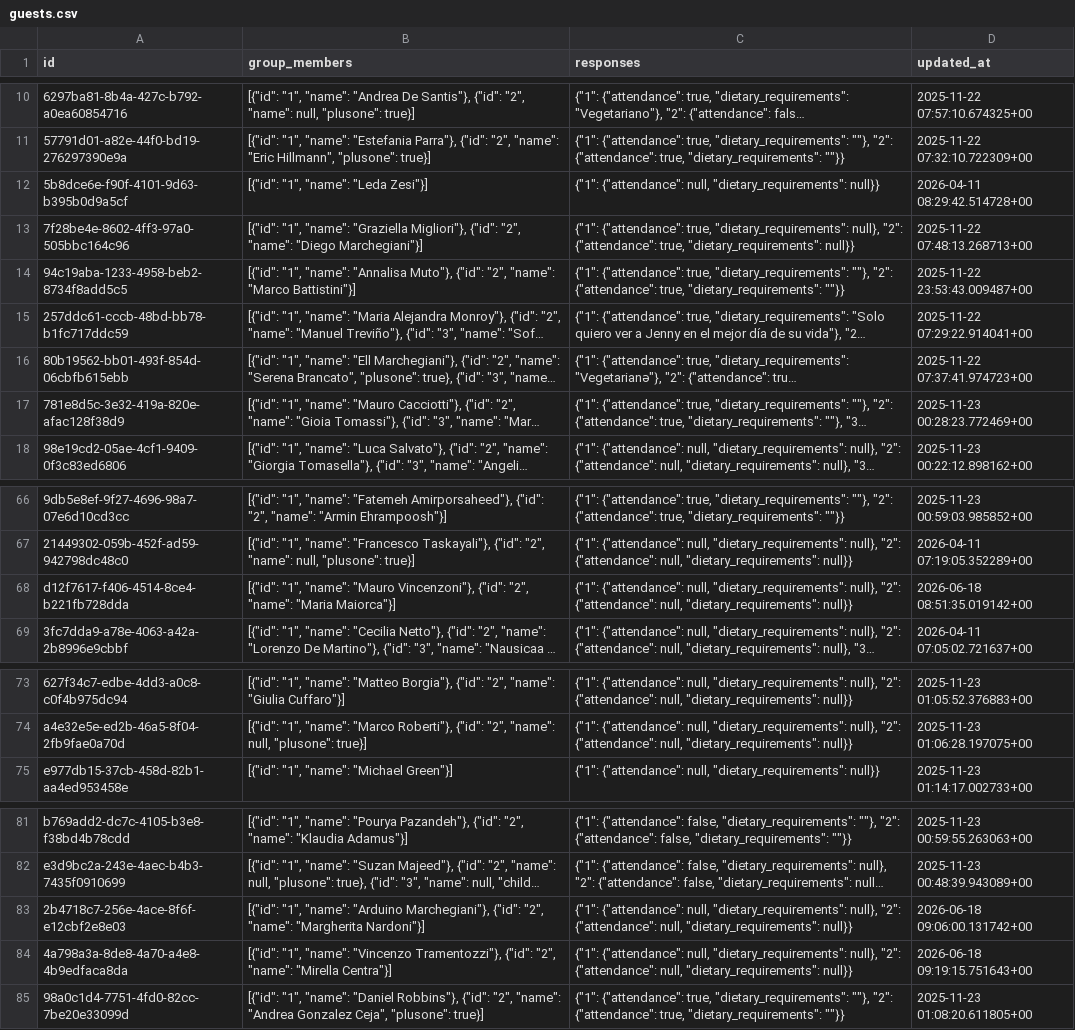
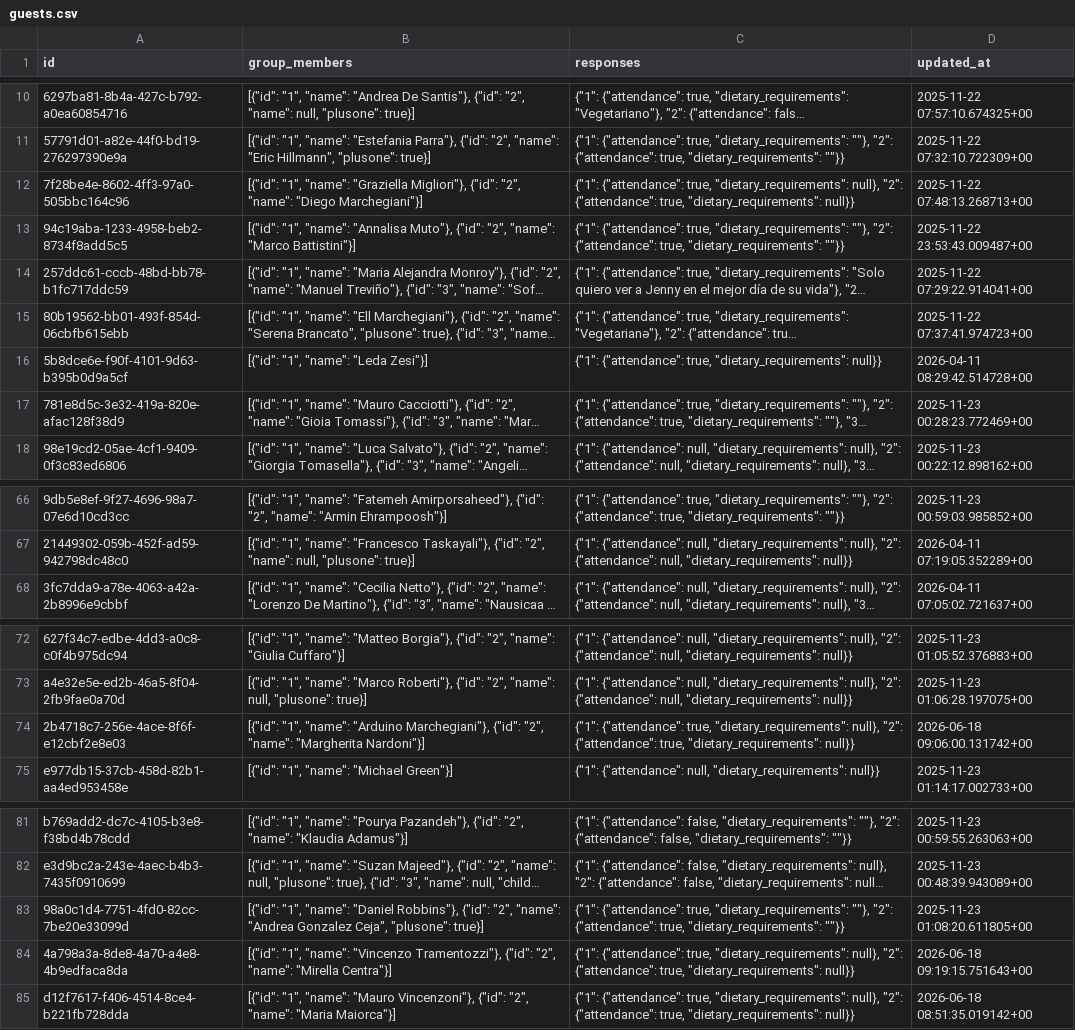
Before and after one commit to atteggiani/davide-and-jennifer, a CSV file: backups/guests.csv, drawn as a sheet; only a part is shown, gaps mark what is left out; long unchanged cells end in …; removed rows and columns are numbered as before the commit, all else as after; the diff names each change by its address in the sheet, - before the commit and + after, or states it on an @@ line.

```diff
--- a/backups/guests.csv
+++ b/backups/guests.csv
-row 12: 5b8dce6e-f90f-4101-9d63-b395b0d9a5cf | [{"id": "1", "name": "Leda Zesi"}] | {"1": {"attendance": null, "dietary_requirements": null}} | 2026-04-11 08:29:42.514728+00
+row 16: 5b8dce6e-f90f-4101-9d63-b395b0d9a5cf | [{"id": "1", "name": "Leda Zesi"}] | {"1": {"attendance": true, "dietary_requirements": null}} | 2026-04-11 08:29:42.514728+00
-row 68: d12f7617-f406-4514-8ce4-b221fb728dda | [{"id": "1", "name": "Mauro Vincenzoni"}, {"id": "2", "name": "Maria Maiorca"}] | {"1": {"attendance": null, "dietary_requirements": null}, "2": {"attendance": null, "dietary_requirements": null}} | 2026-06-18 08:51:35.019142+00
+row 74: 2b4718c7-256e-4ace-8f6f-e12cbf2e8e03 | [{"id": "1", "name": "Arduino Marchegiani"}, {"id": "2", "name": "Margherita Nardoni"}] | {"1": {"attendance": true, "dietary_requirements": null}, "2": {"attendance": true, "dietary_requirements": null}} | 2026-06-18 09:06:00.131742+00
-row 83: 2b4718c7-256e-4ace-8f6f-e12cbf2e8e03 | [{"id": "1", "name": "Arduino Marchegiani"}, {"id": "2", "name": "Margherita Nardoni"}] | {"1": {"attendance": null, "dietary_requirements": null}, "2": {"attendance": null, "dietary_requirements": null}} | 2026-06-18 09:06:00.131742+00
-row 84: 4a798a3a-8de8-4a70-a4e8-4b9edfaca8da | [{"id": "1", "name": "Vincenzo Tramentozzi"}, {"id": "2", "name": "Mirella Centra"}] | {"1": {"attendance": null, "dietary_requirements": null}, "2": {"attendance": null, "dietary_requirements": null}} | 2026-06-18 09:19:15.751643+00
+row 84: 4a798a3a-8de8-4a70-a4e8-4b9edfaca8da | [{"id": "1", "name": "Vincenzo Tramentozzi"}, {"id": "2", "name": "Mirella Centra"}] | {"1": {"attendance": true, "dietary_requirements": null}, "2": {"attendance": true, "dietary_requirements": null}} | 2026-06-18 09:19:15.751643+00
+row 85: d12f7617-f406-4514-8ce4-b221fb728dda | [{"id": "1", "name": "Mauro Vincenzoni"}, {"id": "2", "name": "Maria Maiorca"}] | {"1": {"attendance": true, "dietary_requirements": null}, "2": {"attendance": true, "dietary_requirements": null}} | 2026-06-18 08:51:35.019142+00
```
